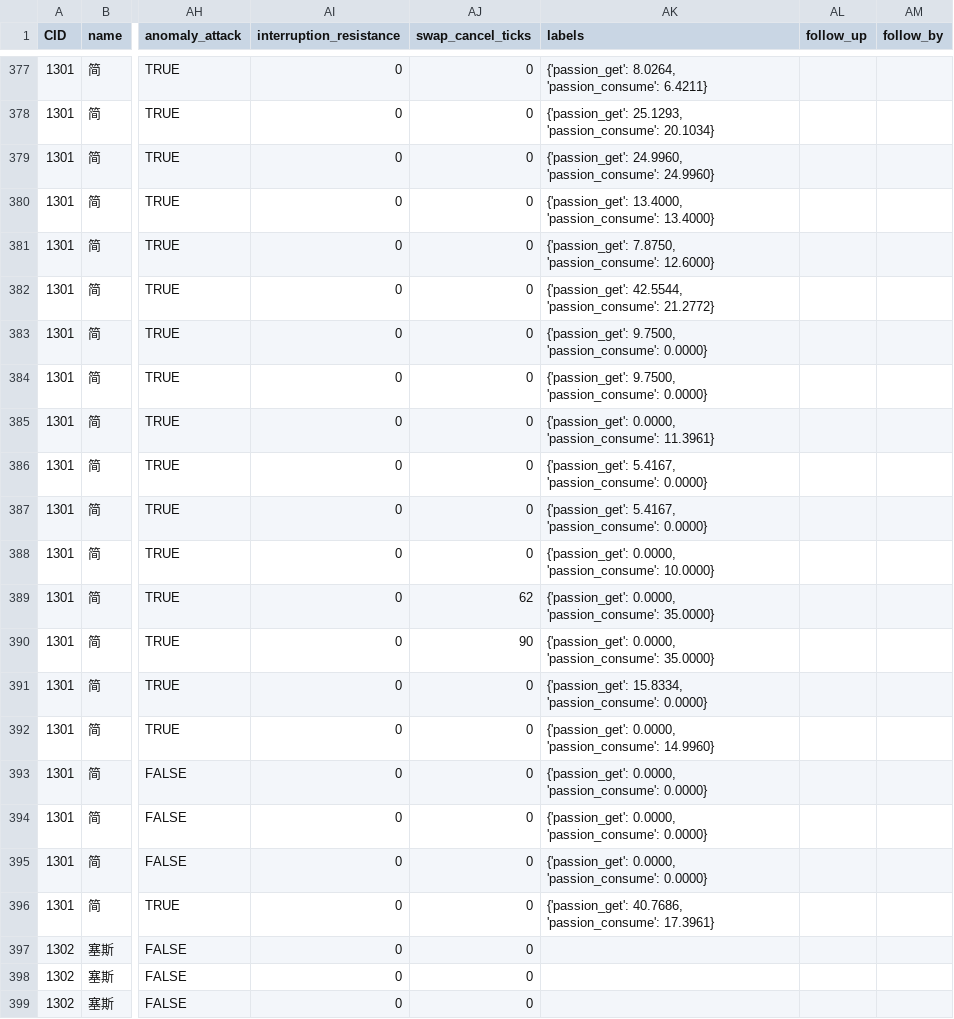
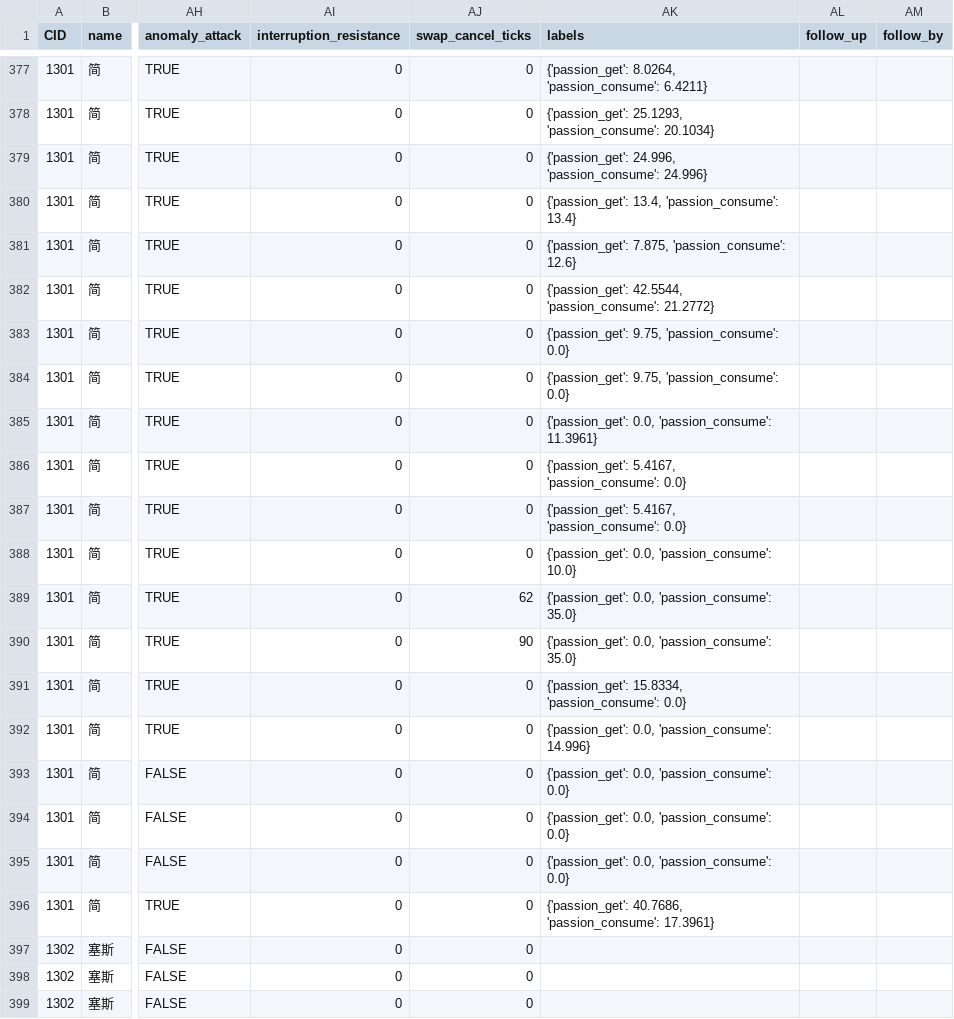
Before and after one commit to h1531095/ZSim, a CSV file: data/skill.csv, drawn as a sheet; only a part is shown, gaps mark what is left out; the diff names each change by its address in the sheet, - before the commit and + after, or states it on an @@ line.

Commit message:
feat: Enhance character processing and APL management
- Added processing for character data by including `character.csv` in the main script.
- Removed unused filter module and refactored skill node filtering logic into a new utility module.
- Updated element type definitions to use Literal for better type safety.
- Refactored character modules to import filters from the new utility module.
- Introduced APLManager for better handling of APL file loading and management.
- Improved APL loading logic to support both default and custom APL directories.
- Added methods to list available APL files and ensure necessary directories exist.
- Enhanced skill class to handle element types and skill node initialization more robustly.

```diff
--- a/data/skill.csv
+++ b/data/skill.csv
-AK379 (labels): {'passion_get': 24.9960, 'passion_consume': 24.9960}
+AK379 (labels): {'passion_get': 24.996, 'passion_consume': 24.996}
-AK380 (labels): {'passion_get': 13.4000, 'passion_consume': 13.4000}
+AK380 (labels): {'passion_get': 13.4, 'passion_consume': 13.4}
-AK381 (labels): {'passion_get': 7.8750, 'passion_consume': 12.6000}
+AK381 (labels): {'passion_get': 7.875, 'passion_consume': 12.6}
-AK383:AK384 (labels): {'passion_get': 9.7500, 'passion_consume': 0.0000}
+AK383:AK384 (labels): {'passion_get': 9.75, 'passion_consume': 0.0}
-AK385 (labels): {'passion_get': 0.0000, 'passion_consume': 11.3961}
+AK385 (labels): {'passion_get': 0.0, 'passion_consume': 11.3961}
-AK386:AK387 (labels): …5.4167, 'passion_consume': 0.0000}
+AK386:AK387 (labels): …5.4167, 'passion_consume': 0.0}
-AK388 (labels): {'passion_get': 0.0000, 'passion_consume': 10.0000}
+AK388 (labels): {'passion_get': 0.0, 'passion_consume': 10.0}
-AK389:AK390 (labels): {'passion_get': 0.0000, 'passion_consume': 35.0000}
+AK389:AK390 (labels): {'passion_get': 0.0, 'passion_consume': 35.0}
-AK391 (labels): …15.8334, 'passion_consume': 0.0000}
+AK391 (labels): …15.8334, 'passion_consume': 0.0}
-AK392 (labels): {'passion_get': 0.0000, 'passion_consume': 14.9960}
+AK392 (labels): {'passion_get': 0.0, 'passion_consume': 14.996}
-AK393:AK395 (labels): {'passion_get': 0.0000, 'passion_consume': 0.0000}
+AK393:AK395 (labels): {'passion_get': 0.0, 'passion_consume': 0.0}
```
Also changed, not shown: 26 other files.
